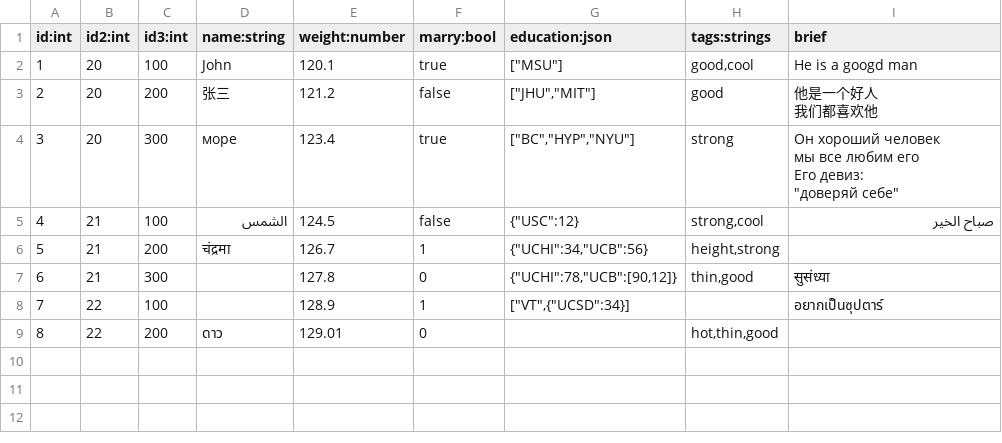
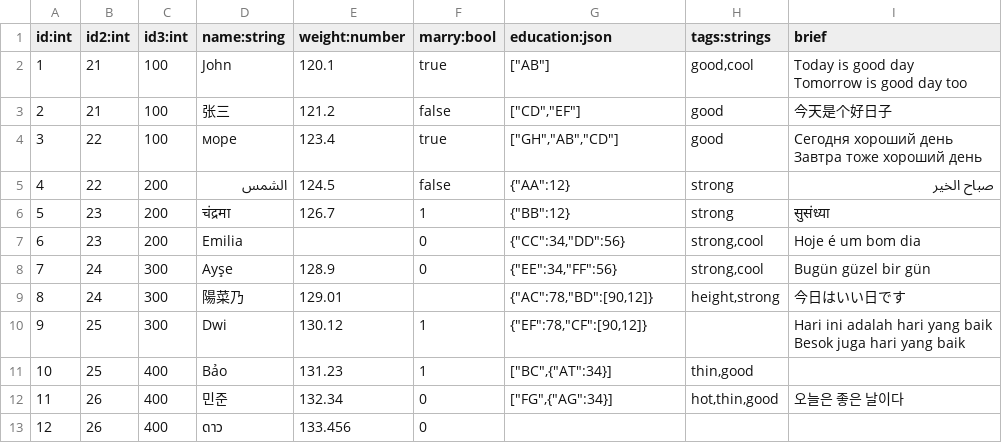
Before and after one commit to amin2312/ACsv, a CSV file: release/enhanced_format_text.csv, drawn as a sheet; removed rows and columns are numbered as before the commit, all else as after; ↵ is a line break in a cell; the diff names each change by its address in the sheet, - before the commit and + after, or states it on an @@ line.

```diff
--- a/release/enhanced_format_text.csv
+++ b/release/enhanced_format_text.csv
-B2:B3 (id2:int): 20
+B2:B3 (id2:int): 21
-G2 (education:json): ["MSU"]
+G2 (education:json): ["AB"]
-I2 (brief): He is a googd man
+I2 (brief): Today is good day ↵ Tomorrow is good day too
-C3 (id3:int): 200
+C3 (id3:int): 100
-G3 (education:json): ["JHU","MIT"]
+G3 (education:json): ["CD","EF"]
-I3 (brief): 他是一个好人 ↵ 我们都喜欢他
+I3 (brief): 今天是个好日子
-B4 (id2:int): 20
+B4 (id2:int): 22
-C4 (id3:int): 300
+C4 (id3:int): 100
-G4 (education:json): ["BC","HYP","NYU"]
+G4 (education:json): ["GH","AB","CD"]
-H4 (tags:strings): strong
+H4 (tags:strings): good
-I4 (brief): Он хороший человек ↵ мы все любим его ↵ Его девиз: ↵ "доверяй себе"
+I4 (brief): Сегодня хороший день ↵ Завтра тоже хороший день
-B5 (id2:int): 21
+B5 (id2:int): 22
-C5 (id3:int): 100
+C5 (id3:int): 200
-G5 (education:json): {"USC":12}
+G5 (education:json): {"AA":12}
-H5 (tags:strings): strong,cool
+H5 (tags:strings): strong
-B6 (id2:int): 21
+B6 (id2:int): 23
-G6 (education:json): {"UCHI":34,"UCB":56}
+G6 (education:json): {"BB":12}
-H6 (tags:strings): height,strong
+H6 (tags:strings): strong
-I6 (brief): (empty)
+I6 (brief): सुसंध्या
-row 7: 6 | 21 | 300 |  | 127.8 | 0 | {"UCHI":78,"UCB":[90,12]} | thin,good | सुसंध्या
-row 8: 7 | 22 | 100 |  | 128.9 | 1 | ["VT",{"UCSD":34}] |  | อยากเป็นซุปตาร์
+row 7: 6 | 23 | 200 | Emilia |  | 0 | {"CC":34,"DD":56} | strong,cool | Hoje é um bom dia
+row 8: 7 | 24 | 300 | Ayşe | 128.9 | 0 | {"EE":34,"FF":56} | strong,cool | Bugün güzel bir gün
+row 9: 8 | 24 | 300 | 陽菜乃 | 129.01 |  | {"AC":78,"BD":[90,12]} | height,strong | 今日はいい日です
+row 10: 9 | 25 | 300 | Dwi | 130.12 | 1 | {"EF":78,"CF":[90,12]} |  | Hari ini adalah hari yang baik ↵ Besok juga hari yang baik
+row 11: 10 | 25 | 400 | Bảo | 131.23 | 1 | ["BC",{"AT":34}] | thin,good
+row 12: 11 | 26 | 400 | 민준 | 132.34 | 0 | ["FG",{"AG":34}] | hot,thin,good | 오늘은 좋은 날이다
@@ column A (id:int) renumbered from row 13 down @@
-B13 (id2:int): 22
+B13 (id2:int): 26
-C13 (id3:int): 200
+C13 (id3:int): 400
-E13 (weight:number): 129.01
+E13 (weight:number): 133.456
-H13 (tags:strings): hot,thin,good
+H13 (tags:strings): (empty)
```
Also changed, not shown: release/standard_format_text.csv, 38 other files.
